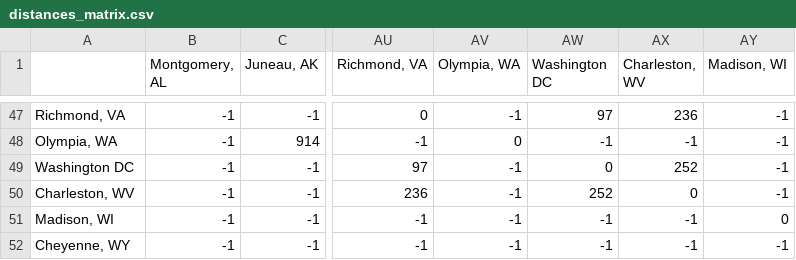
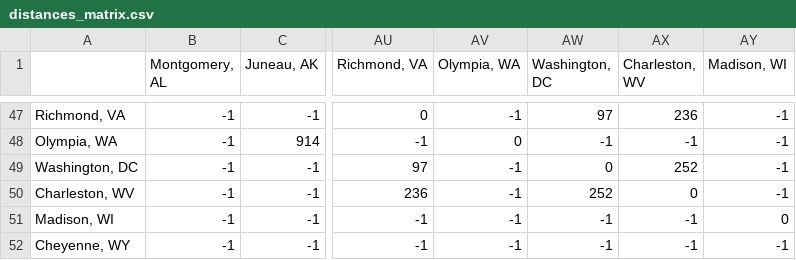
Before and after one commit to IgorBCode/GraphTheory, a CSV file: distances_matrix.csv, drawn as a sheet; only a part is shown, gaps mark what is left out; the diff names each change by its address in the sheet, - before the commit and + after, or states it on an @@ line.

Commit message:
Added comma to "Washington, DC"

```diff
--- a/distances_matrix.csv
+++ b/distances_matrix.csv
-AW1: Washington DC
+AW1: Washington, DC
-A49: Washington DC
+A49: Washington, DC
```
